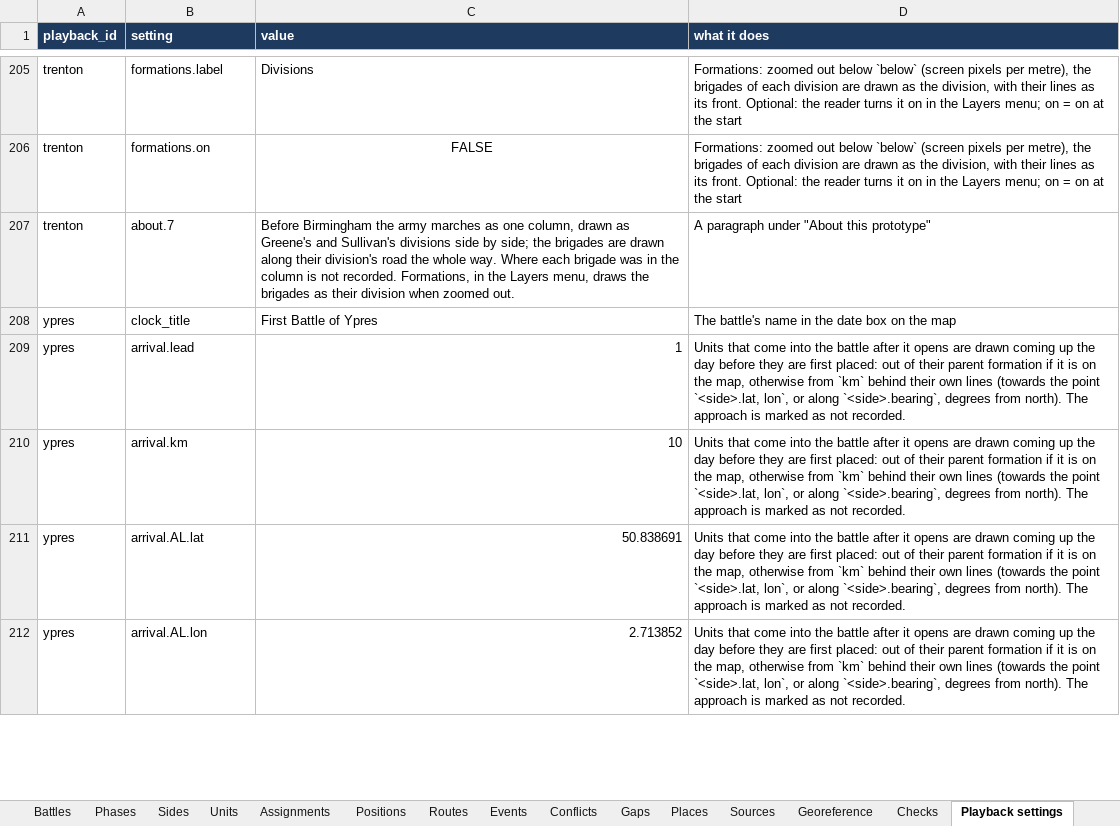
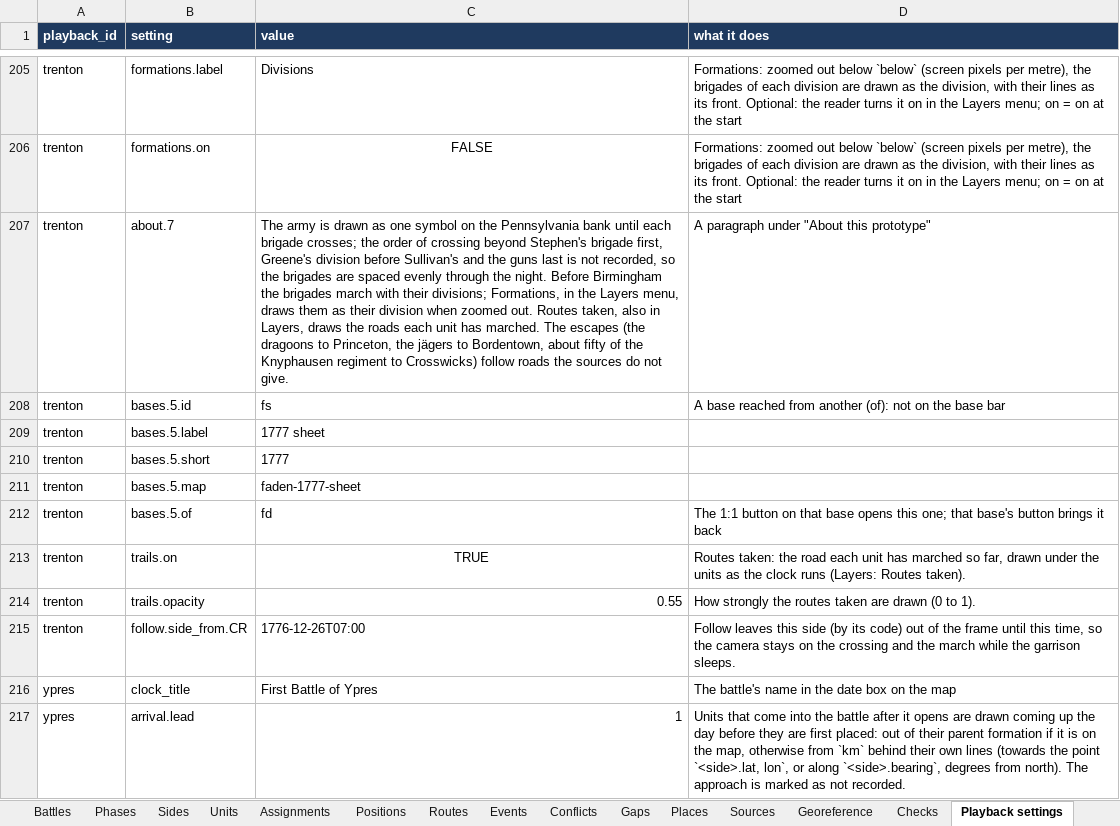
Before and after one commit to mgm9000/WarMapper, an Excel workbook: data/WarMapper battle data.xlsx, sheet Playback settings, drawn as a sheet; only a part is shown, gaps mark what is left out; the shorter side is filled out with more unchanged rows; values as stored, in another font and other column widths than the file's, no borders; the diff names each change by its address in the sheet, - before the commit and + after, or states it on an @@ line.

```diff
--- a/data/WarMapper battle data.xlsx (sheet Playback settings)
+++ b/data/WarMapper battle data.xlsx (sheet Playback settings)
-C207 (value): Before Birmingham the army marches as one column, drawn as Greene's and Sullivan's divisions side by side; the brigades are drawn along their division's road the whole way. Where each brigade was in the column is not recorded. Formations, in the Layers menu, draws the brigades as their division when zoomed out.
+C207 (value): The army is drawn as one symbol on the Pennsylvania bank until each brigade crosses; the order of crossing beyond Stephen's brigade first, Greene's division before Sullivan's and the guns last is not recorded, so the brigades are spaced evenly through the night. Before Birmingham the brigades march with their divisions; Formations, in the Layers menu, draws them as their division when zoomed out. Routes taken, also in Layers, draws the roads each unit has marched. The escapes (the dragoons to Princeton, the jägers to Bordentown, about fifty of the Knyphausen regiment to Crosswicks) follow roads the sources do not give.
+row 208: trenton | bases.5.id | fs | A base reached from another (of): not on the base bar
+row 209: trenton | bases.5.label | 1777 sheet
+row 210: trenton | bases.5.short | 1777
+row 211: trenton | bases.5.map | faden-1777-sheet
+row 212: trenton | bases.5.of | fd | The 1:1 button on that base opens this one; that base's button brings it back
+row 213: trenton | trails.on | TRUE | Routes taken: the road each unit has marched so far, drawn under the units as the clock runs (Layers: Routes taken).
+row 214: trenton | trails.opacity | 0.55 | How strongly the routes taken are drawn (0 to 1).
+row 215: trenton | follow.side_from.CR | 1776-12-26T07:00 | Follow leaves this side (by its code) out of the frame until this time, so the camera stays on the crossing and the march while the garrison sleeps.
```
Also changed, not shown: sheet Positions, sheet Maps, sheet Tracks, sheet Routes, sheet Events, sheet Units, 4 more sheets, 16 other files.
